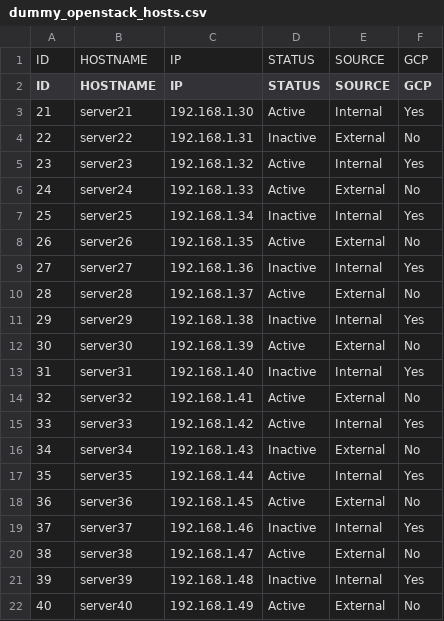
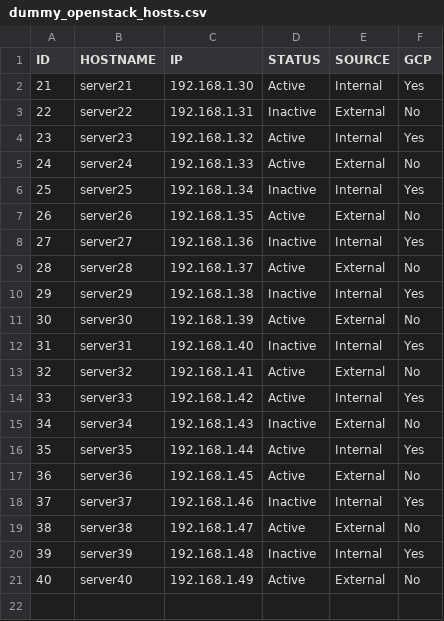
Before and after one commit to LuchoQuiru/testNeo4j, a CSV file: dummy_openstack_hosts.csv, drawn as a sheet.

Commit message:
Update dummy_openstack_hosts.csv

```diff
--- a/dummy_openstack_hosts.csv
+++ b/dummy_openstack_hosts.csv
@@ -1,2 +1 @@
-ID,HOSTNAME,IP,STATUS,SOURCE,GCP
 ID,HOSTNAME,IP,STATUS,SOURCE,GCP
```
